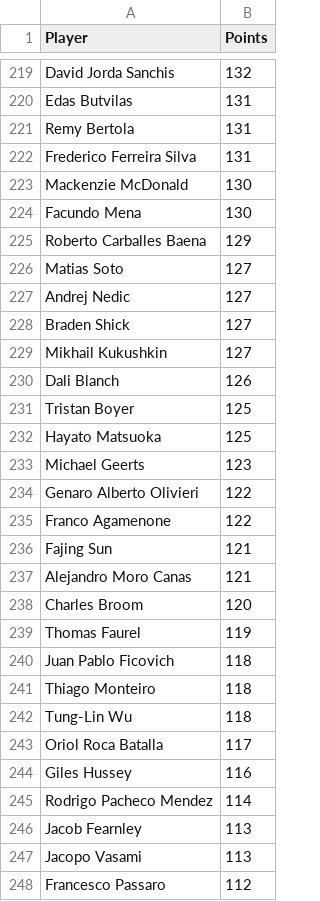
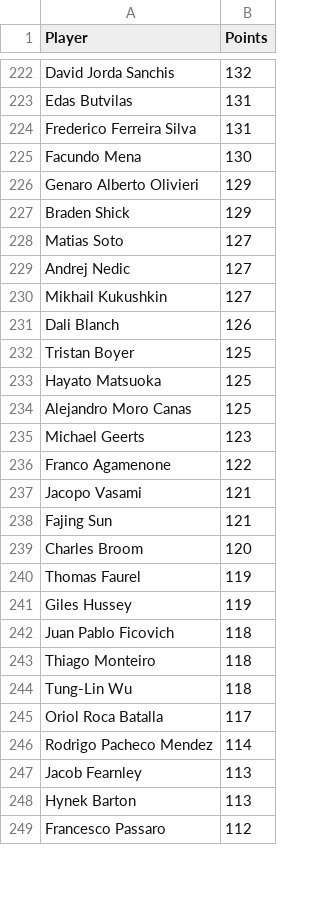
Before and after one commit to peterblum20/ATP-Race-Data, a CSV file: atp_race_top500.csv, drawn as a sheet; only a part is shown, gaps mark what is left out; the diff covers the shown part only.

```diff
--- a/atp_race_top500.csv
+++ b/atp_race_top500.csv
@@ -220,10 +223,8 @@ David Jorda Sanchis,132
 Edas Butvilas,131
-Remy Bertola,131
 Frederico Ferreira Silva,131
-Mackenzie McDonald,130
 Facundo Mena,130
-Roberto Carballes Baena,129
+Genaro Alberto Olivieri,129
+Braden Shick,129
 Matias Soto,127
 Andrej Nedic,127
-Braden Shick,127
 Mikhail Kukushkin,127
@@ -232,9 +233,10 @@ Tristan Boyer,125
 Hayato Matsuoka,125
+Alejandro Moro Canas,125
 Michael Geerts,123
-Genaro Alberto Olivieri,122
 Franco Agamenone,122
+Jacopo Vasami,121
 Fajing Sun,121
-Alejandro Moro Canas,121
 Charles Broom,120
 Thomas Faurel,119
+Giles Hussey,119
 Juan Pablo Ficovich,118
@@ -243,6 +245,5 @@ Tung-Lin Wu,118
 Oriol Roca Batalla,117
-Giles Hussey,116
 Rodrigo Pacheco Mendez,114
 Jacob Fearnley,113
-Jacopo Vasami,113
+Hynek Barton,113
 Francesco Passaro,112
```
Also changed, not shown: 39 added rows, 37 removed rows and 5 edited cells elsewhere in this file, wta_race_top500.csv.
